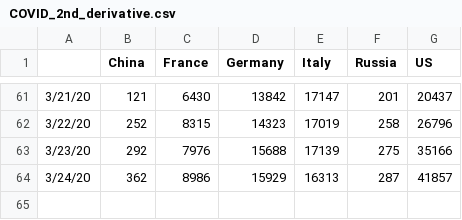
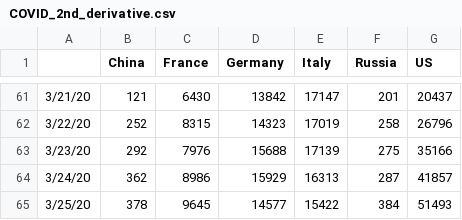
Before and after one commit to artemvoyt/covid, a CSV file: COVID_2nd_derivative.csv, drawn as a sheet; only a part is shown, gaps mark what is left out; the diff names each change by its address in the sheet, - before the commit and + after, or states it on an @@ line.

```diff
--- a/COVID_2nd_derivative.csv
+++ b/COVID_2nd_derivative.csv
+row 65: 3/25/20 | 378 | 9645 | 14577 | 15422 | 384 | 51493
```
Also changed, not shown: 3 other files.
